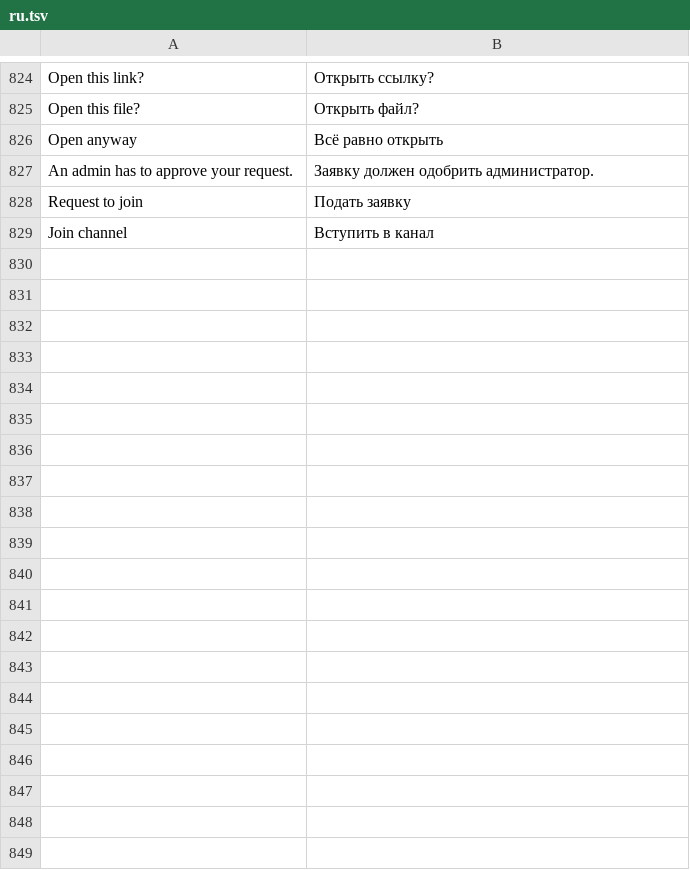
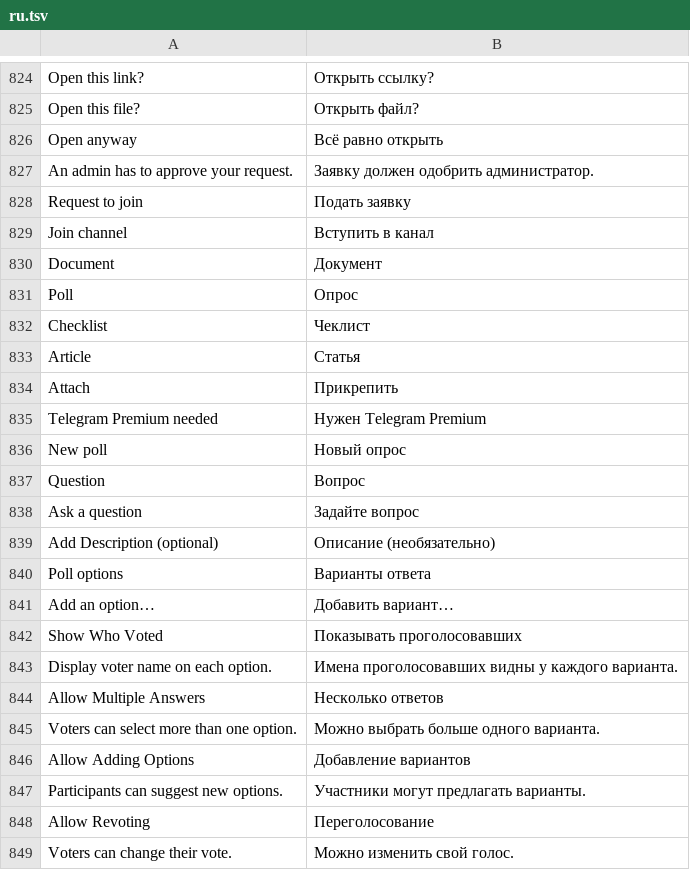
Before and after one commit to JettaXP/pixelGram, a TSV file: src/main/resources/i18n/ru.tsv, drawn as a sheet; only a part is shown, gaps mark what is left out; the diff covers the shown part only.

```diff
--- a/src/main/resources/i18n/ru.tsv
+++ b/src/main/resources/i18n/ru.tsv
@@ -829 +829,21 @@ Request to join	Подать заявку
 Join channel	Вступить в канал
+Document	Документ
+Poll	Опрос
+Checklist	Чеклист
+Article	Статья
+Attach	Прикрепить
+Telegram Premium needed	Нужен Telegram Premium
+New poll	Новый опрос
+Question	Вопрос
+Ask a question	Задайте вопрос
+Add Description (optional)	Описание (необязательно)
+Poll options	Варианты ответа
+Add an option…	Добавить вариант…
+Show Who Voted	Показывать проголосовавших
+Display voter name on each option.	Имена проголосовавших видны у каждого варианта.
+Allow Multiple Answers	Несколько ответов
+Voters can select more than one option.	Можно выбрать больше одного варианта.
+Allow Adding Options	Добавление вариантов
+Participants can suggest new options.	Участники могут предлагать варианты.
+Allow Revoting	Переголосование
+Voters can change their vote.	Можно изменить свой голос.
```
Also changed, not shown: 34 added rows elsewhere in this file, src/main/resources/i18n/he.tsv, 9 other files.
